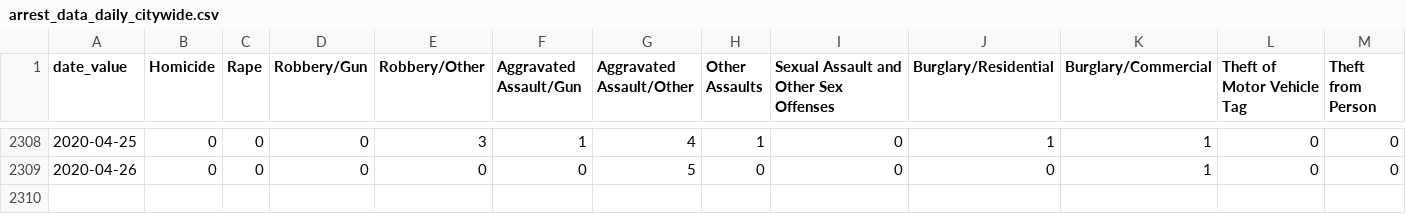
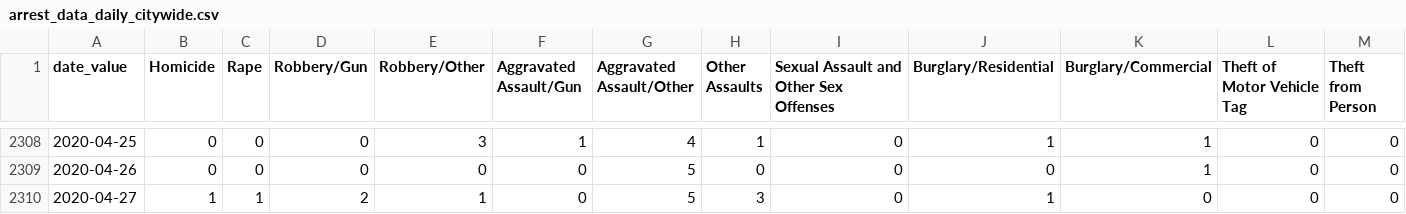
Before and after one commit to PhillyDistrictAttorneysOffice/phillydao-public-data, a CSV file: docs/data/arrest_data_daily_citywide.csv, drawn as a sheet; only a part is shown, gaps mark what is left out; rows hold the shown columns only; the diff names each change by its address in the sheet, - before the commit and + after, or states it on an @@ line.

```diff
--- a/docs/data/arrest_data_daily_citywide.csv
+++ b/docs/data/arrest_data_daily_citywide.csv
+row 2310: 2020-04-27 | 1 | 1 | 2 | 1 | 0 | 5 | 3 | 0 | 1 | 0 | 0 | 0
```
Also changed, not shown: docs/data/charges_data_daily_citywide.csv, 28 other files.
